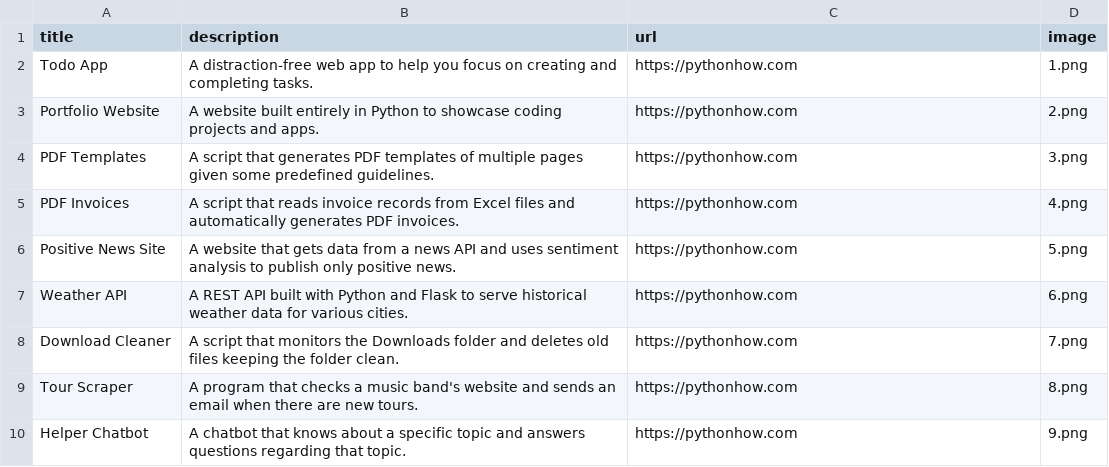
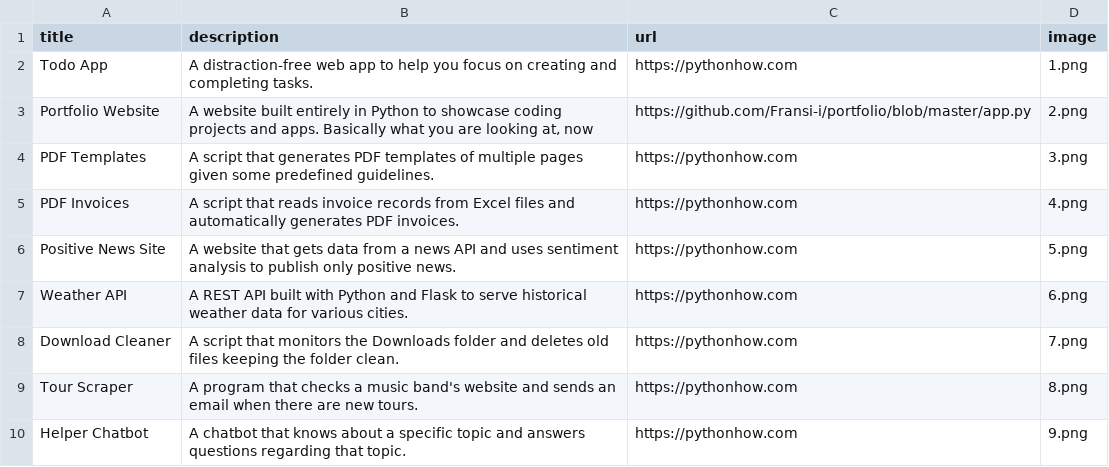
Before and after one commit to Fransi-i/portfolio, a CSV file: files/data.csv, drawn as a sheet; only a part is shown.

Commit message:
For the moment the portfolio app is working (a bit)

```diff
--- a/files/data.csv
+++ b/files/data.csv
@@ -2,3 +2,3 @@ title;description;url;image
 Todo App;A distraction-free web app to help you focus on creating and completing tasks.;https://pythonhow.com;1.png
-Portfolio Website;A website built entirely in Python to showcase coding projects and apps.;https://pythonhow.com;2.png
+Portfolio Website;A website built entirely in Python to showcase coding projects and apps. Basically what you are looking at, now;https://github.com/Fransi-i/portfolio/blob/master/app.py;2.png
 PDF Templates;A script that generates PDF templates of multiple pages given some predefined guidelines.;https://pythonhow.com;3.png
```
Also changed, not shown: 4 other files.
